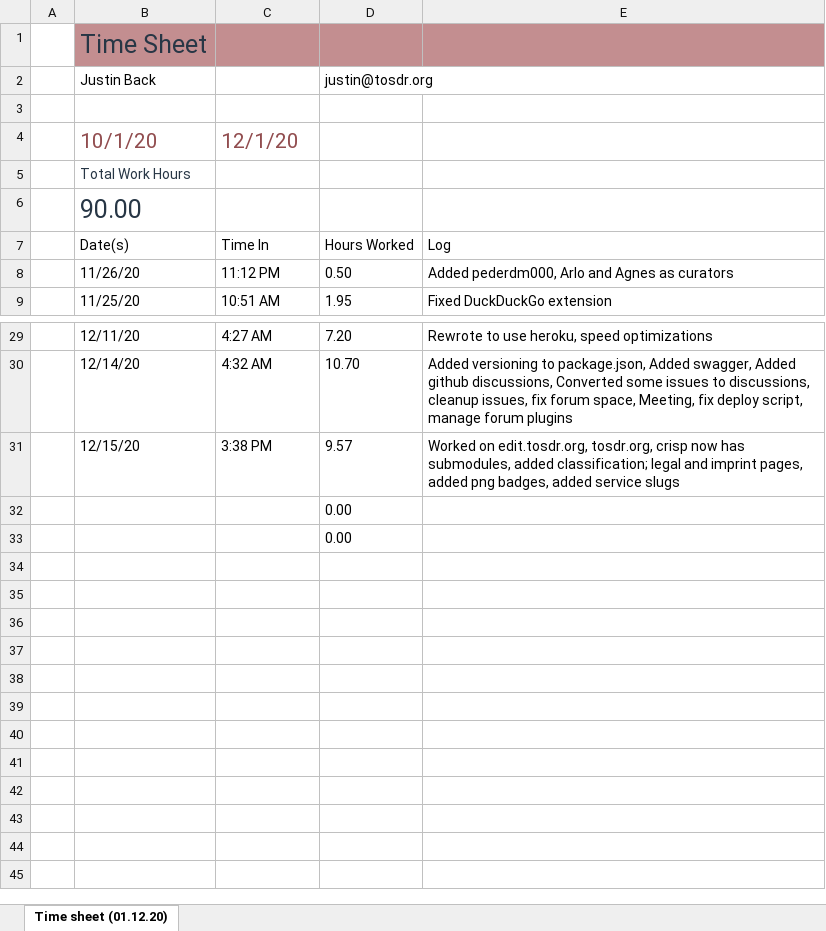
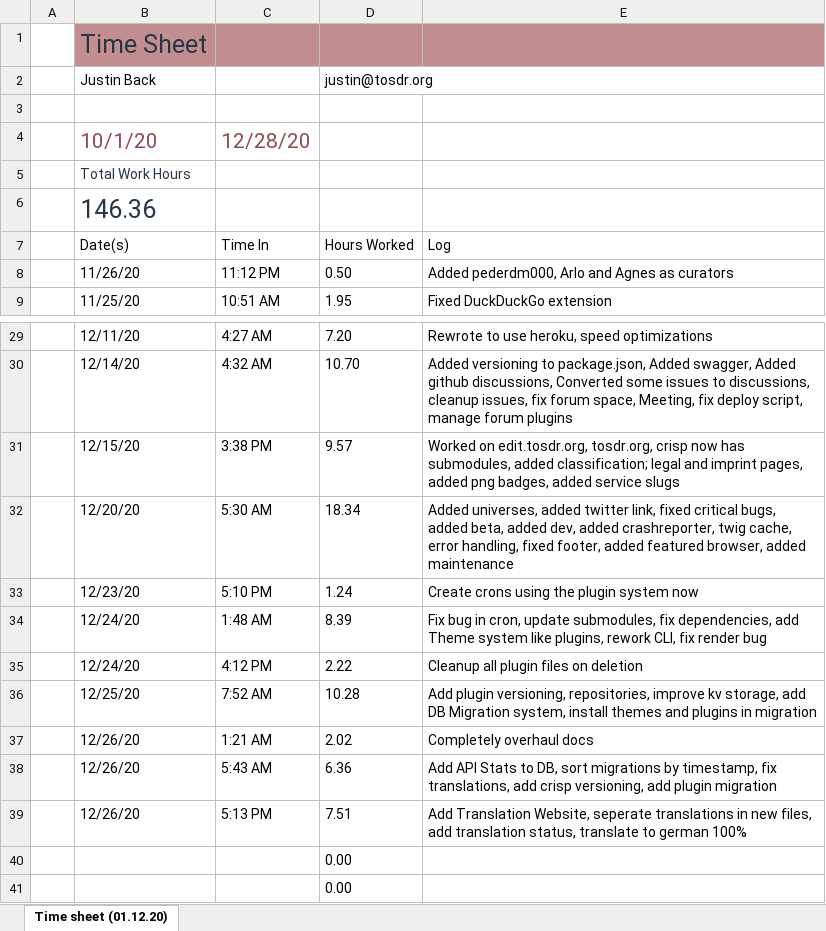
Before and after one commit to JustinBack/JustinBack, an Excel workbook: tosdr/Time sheet (01.12.20).xlsx, sheet Time sheet (01.12.20), drawn as a sheet; only a part is shown, gaps mark what is left out; values as stored, in another font and other column widths than the file's, no borders; table styles not drawn; the diff names each change by its address in the sheet, - before the commit and + after, or states it on an @@ line.

Commit message:
Add files via upload

```diff
--- a/tosdr/Time sheet (01.12.20).xlsx (sheet Time sheet (01.12.20))
+++ b/tosdr/Time sheet (01.12.20).xlsx (sheet Time sheet (01.12.20))
-C4 (Time In): 12/1/20
+C4 (Time In): 12/28/20
-B6 (Date(s)): 90.00
+B6 (Date(s)): 146.36
+row 32:  | 12/20/20 | 5:30 AM | 18.34 | Added universes, added twitter link, fixed critical bugs, added beta, added dev, added crashreporter, twig cache, error handling, fixed footer, added featured browser, added maintenance
+row 33:  | 12/23/20 | 5:10 PM | 1.24 | Create crons using the plugin system now
+row 34:  | 12/24/20 | 1:48 AM | 8.39 | Fix bug in cron, update submodules, fix dependencies, add Theme system like plugins, rework CLI, fix render bug
+row 35:  | 12/24/20 | 4:12 PM | 2.22 | Cleanup all plugin files on deletion
+row 36:  | 12/25/20 | 7:52 AM | 10.28 | Add plugin versioning, repositories, improve kv storage, add DB Migration system, install themes and plugins in migration
+row 37:  | 12/26/20 | 1:21 AM | 2.02 | Completely overhaul docs
+row 38:  | 12/26/20 | 5:43 AM | 6.36 | Add API Stats to DB, sort migrations by timestamp, fix translations, add crisp versioning, add plugin migration
+row 39:  | 12/26/20 | 5:13 PM | 7.51 | Add Translation Website, seperate translations in new files, add translation status, translate to german 100%
```
